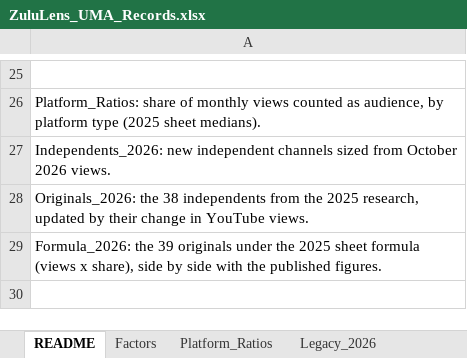
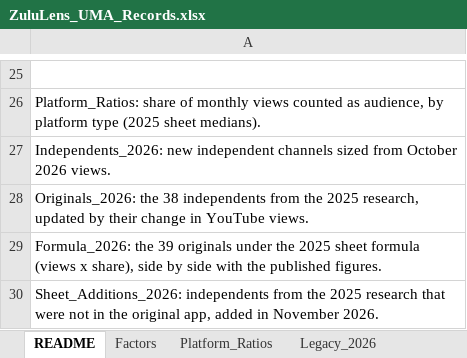
Before and after one commit to vibol-zulu/zululens-timeline, an Excel workbook: ZuluLens_UMA_Records.xlsx, sheet README, drawn as a sheet; only a part is shown, gaps mark what is left out; values as stored, in another font and other column widths than the file's, no borders; the diff names each change by its address in the sheet, - before the commit and + after, or states it on an @@ line.

```diff
--- a/ZuluLens_UMA_Records.xlsx (sheet README)
+++ b/ZuluLens_UMA_Records.xlsx (sheet README)
+row 30: Sheet_Additions_2026: independents from the 2025 research that were not in the original app, added in November 2026.
```
Also changed, not shown: sheet Change_Log, other sheet tabs, 1 other file.
